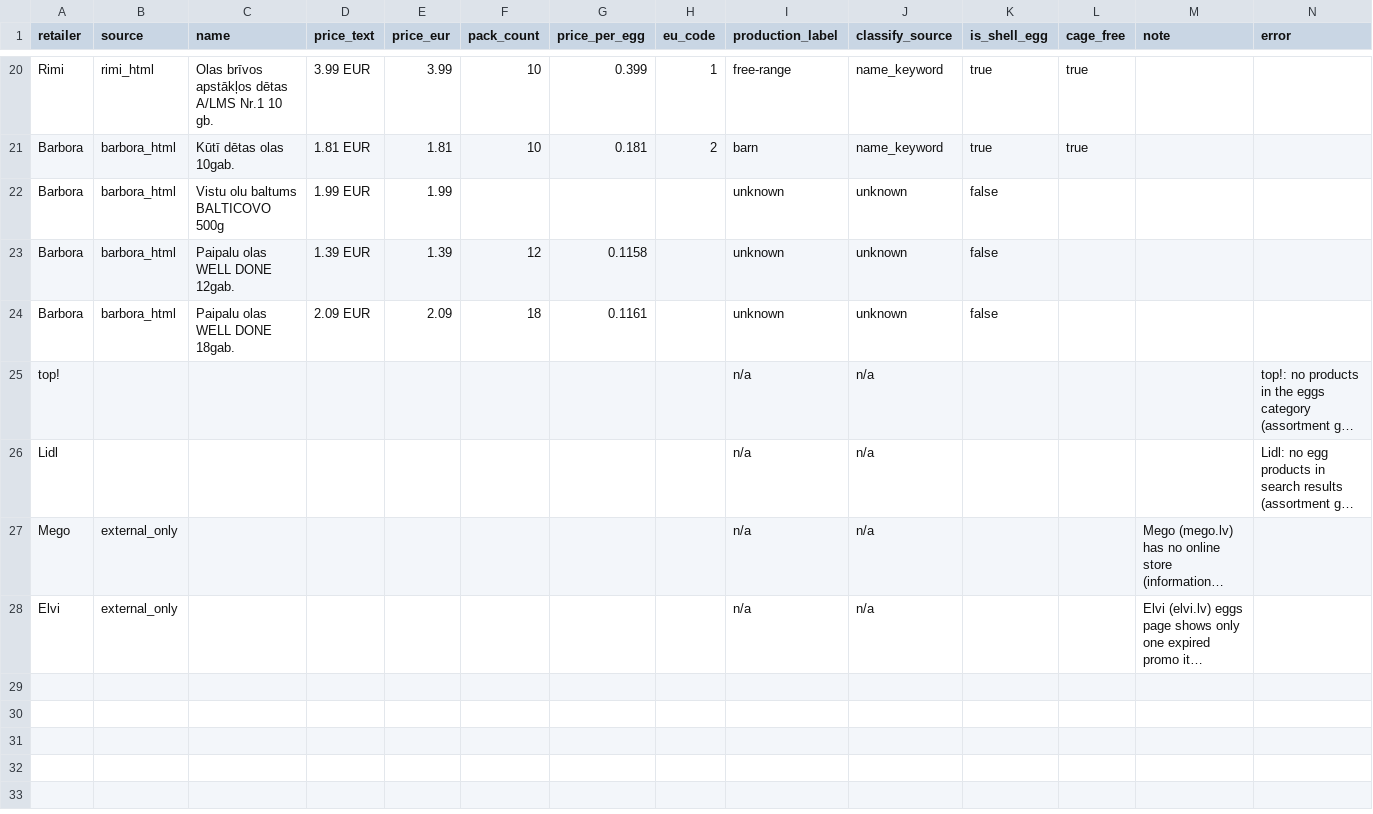
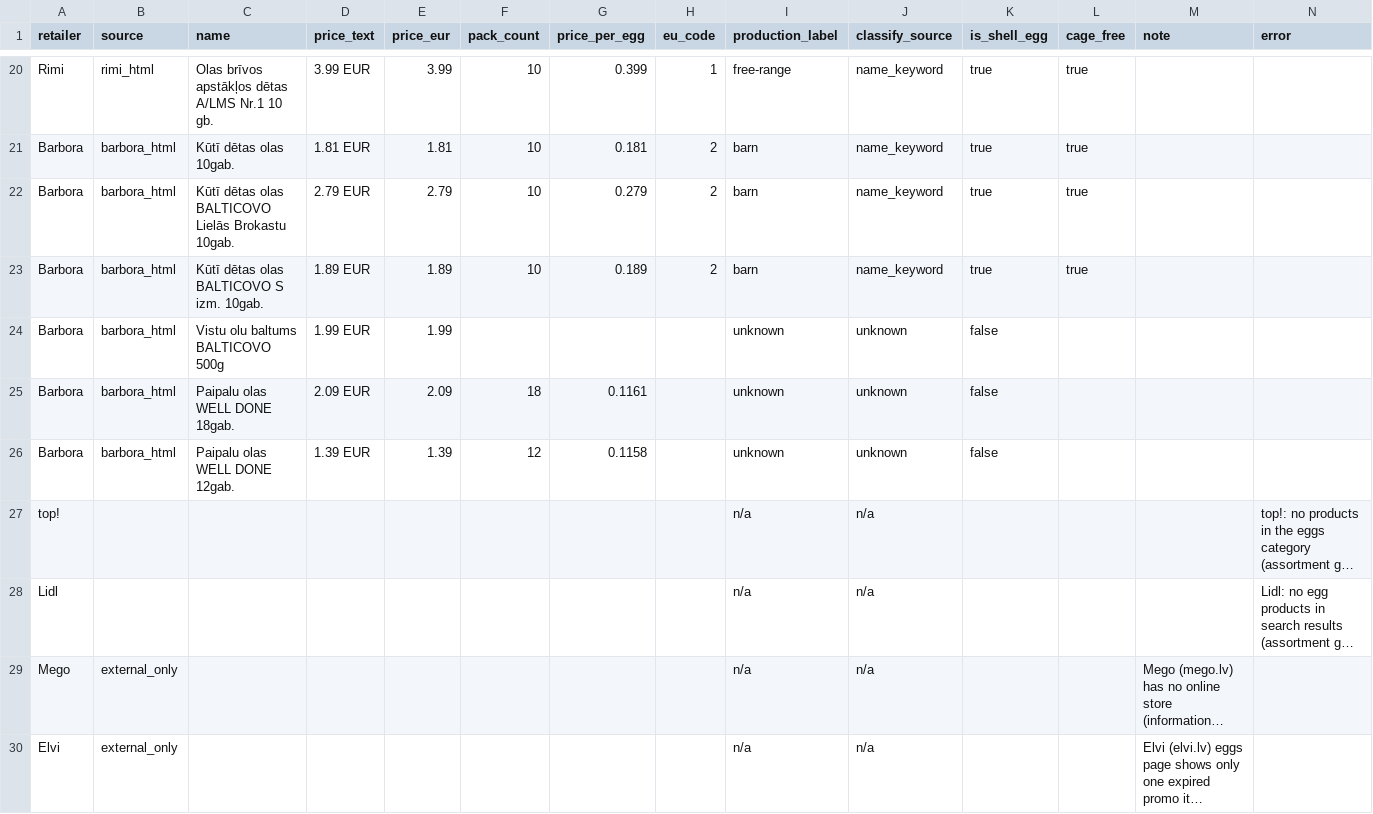
Before and after one commit to akanepajs/olas, a CSV file: scraper/data/raw/2026-Q4-LV_listings.csv, drawn as a sheet; only a part is shown, gaps mark what is left out; long unchanged cells end in …; the diff names each change by its address in the sheet, - before the commit and + after, or states it on an @@ line.

```diff
--- a/scraper/data/raw/2026-Q4-LV_listings.csv
+++ b/scraper/data/raw/2026-Q4-LV_listings.csv
+row 22: Barbora | barbora_html | Kūtī dētas olas BALTICOVO Lielās Brokastu 10gab. | 2.79 EUR | 2.79 | 10 | 0.279 | 2 | barn | name_keyword | true | true
+row 23: Barbora | barbora_html | Kūtī dētas olas BALTICOVO S izm. 10gab. | 1.89 EUR | 1.89 | 10 | 0.189 | 2 | barn | name_keyword | true | true
@@ row 24 moved to row 25: Barbora @@
```
Also changed, not shown: scraper/data/summary/2026-Q4-LV_summary.csv, 10 other files.
